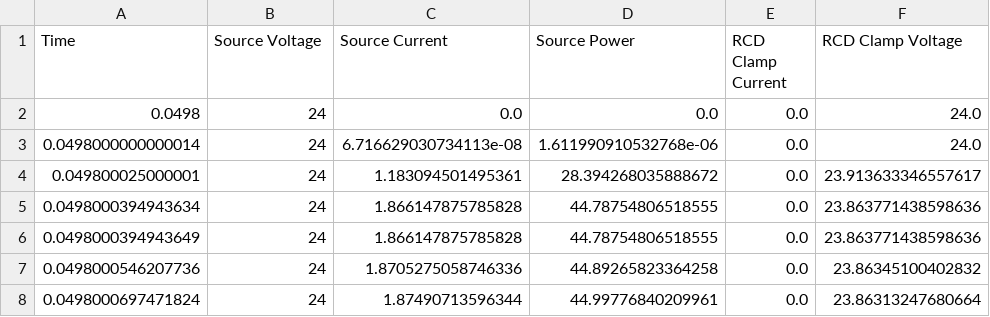
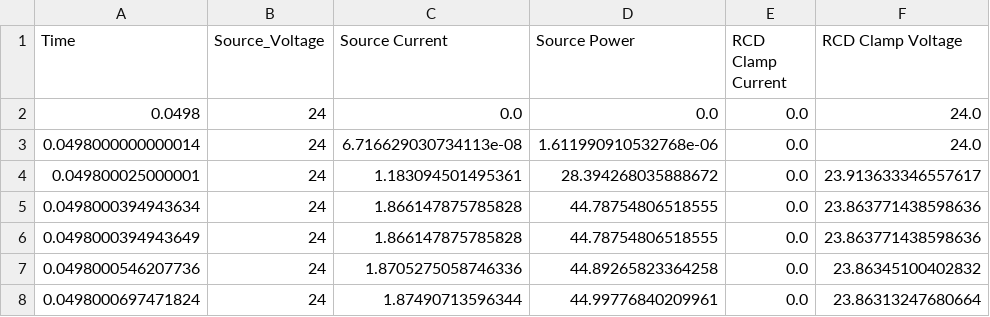
Before and after one commit to Gueni/simpyq, a CSV file: CSV/Results_20250430013648_1.csv, drawn as a sheet; only a part is shown; the diff names each change by its address in the sheet, - before the commit and + after, or states it on an @@ line.

```diff
--- a/CSV/Results_20250430013648_1.csv
+++ b/CSV/Results_20250430013648_1.csv
-B1: Source Voltage
+B1: Source_Voltage
```
Also changed, not shown: 16 other files.
